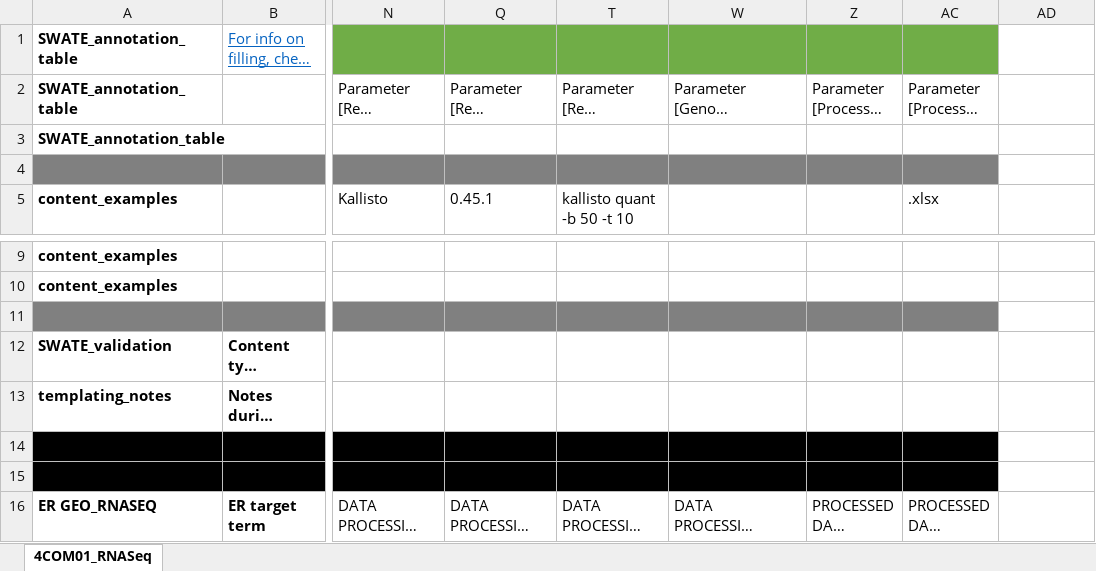
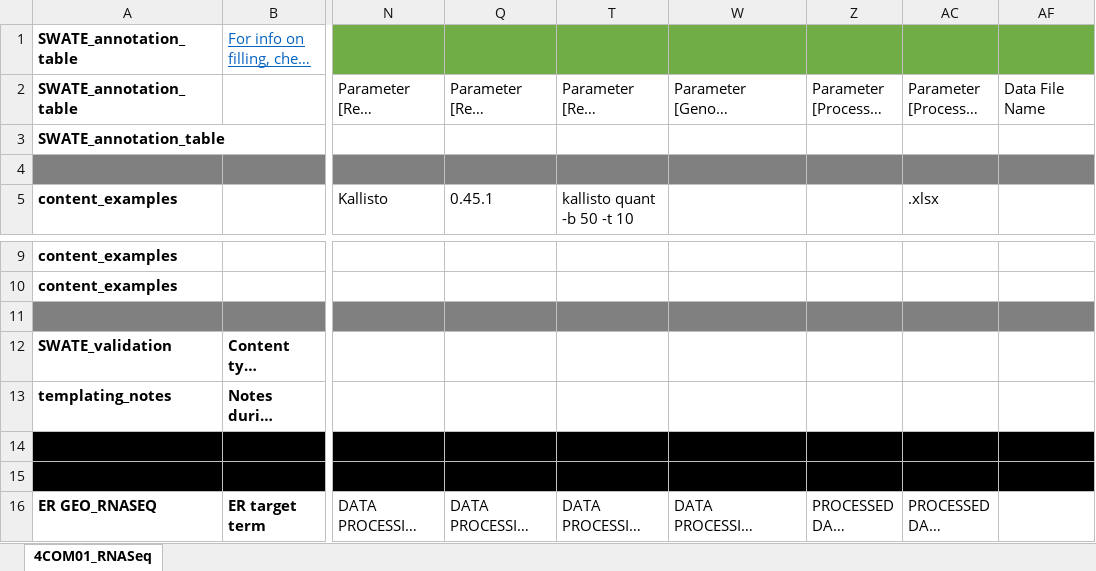
Before and after one commit to nfdi4plants/Swate-templates, an Excel workbook: templates/4COM01_RNASeq/4COM01_RNASeq.xlsx, sheet 4COM01_RNASeq, drawn as a sheet; only a part is shown, gaps mark what is left out; long unchanged cells end in …; values as stored, in another font and other column widths than the file's, no borders; table styles not drawn; addresses are those after the commit; the diff names each change by its address in the sheet, - before the commit and + after, or states it on an @@ line.

Commit message:
Update RNASeq template
Add `Data File Name` column to the end and fix outdated/incorrect/incomplete checklist of 4COM01_RNASeq

```diff
--- a/templates/4COM01_RNASeq/4COM01_RNASeq.xlsx (sheet 4COM01_RNASeq)
+++ b/templates/4COM01_RNASeq/4COM01_RNASeq.xlsx (sheet 4COM01_RNASeq)
-AF1 fill: none
+AF1 fill: #70AD47
-AF2: (empty)
+AF2: Data File Name
-AF4 fill: none
+AF4 fill: #808080
-AF11 fill: none
+AF11 fill: #808080
-AF14:AF15 fill: none
+AF14:AF15 fill: #000000
```
Also changed, not shown: 1 other file.
